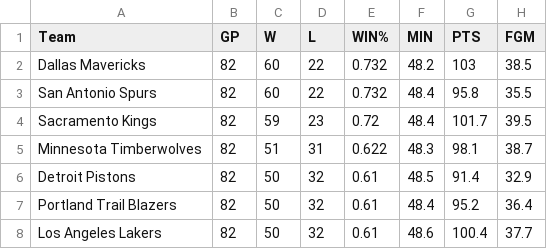
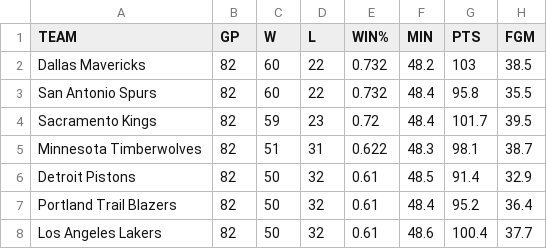
Before and after one commit to buitron/NBA2018_predictor, a CSV file: src/static/data/2003_nba_stats_rs.csv, drawn as a sheet; only a part is shown; the diff names each change by its address in the sheet, - before the commit and + after, or states it on an @@ line.

Commit message:
fixed column name

```diff
--- a/src/static/data/2003_nba_stats_rs.csv
+++ b/src/static/data/2003_nba_stats_rs.csv
-A1: Team
+A1: TEAM
```
